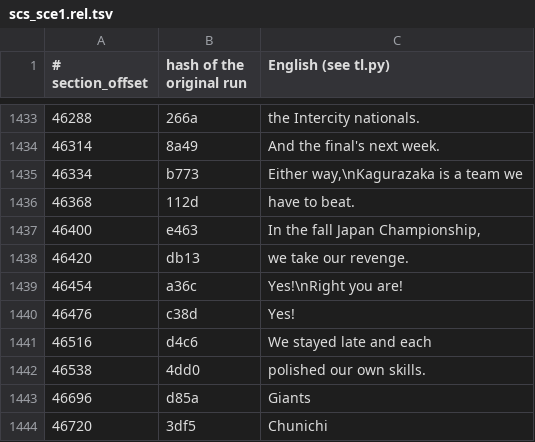
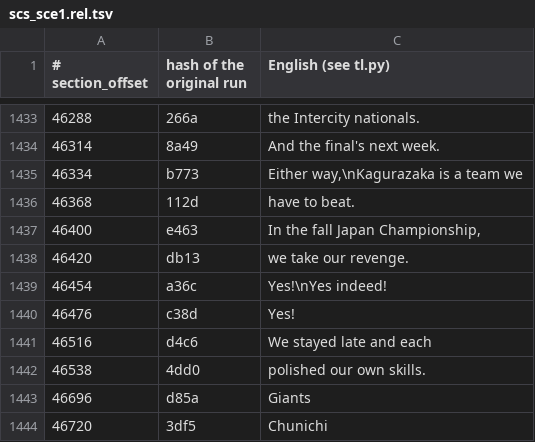
Before and after one commit to ogura-connection/Pawapros15-tools, a TSV file: translation/scs_sce1.rel.tsv, drawn as a sheet; only a part is shown, gaps mark what is left out.

```diff
--- a/translation/scs_sce1.rel.tsv
+++ b/translation/scs_sce1.rel.tsv
@@ -1450,3 +1450,3 @@
 46420	db13	we take our revenge.
-46454	a36c	Yes!\nRight you are!
+46454	a36c	Yes!\nYes indeed!
 46476	c38d	Yes!
```
Also changed, not shown: 1 other file.
